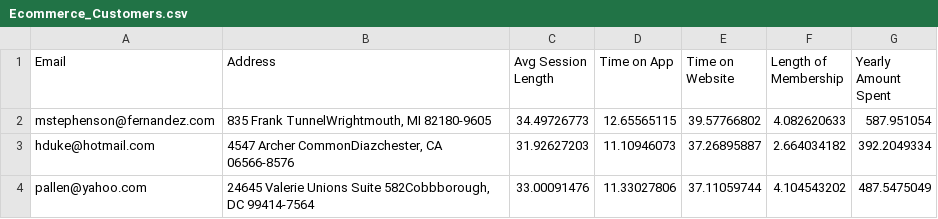
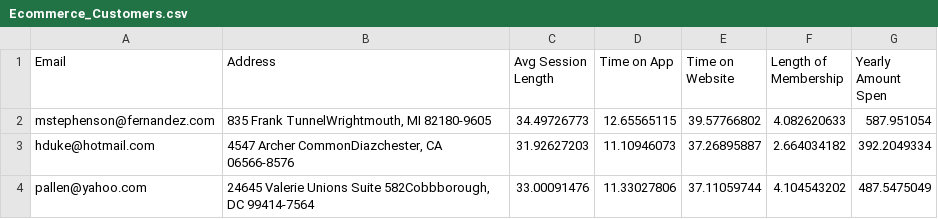
Before and after one commit to tiwarishubham635/Apache-Spark, a CSV file: Ecommerce_Customers.csv, drawn as a sheet; only a part is shown.

Commit message:
Update Ecommerce_Customers.csv

```diff
--- a/Ecommerce_Customers.csv
+++ b/Ecommerce_Customers.csv
@@ -1,2 +1,2 @@
-Email,Address,Avg Session Length,Time on App,Time on Website,Length of Membership,Yearly Amount Spent
+Email,Address,Avg Session Length,Time on App,Time on Website,Length of Membership,Yearly Amount Spen
 mstephenson@fernandez.com,"835 Frank TunnelWrightmouth, MI 82180-9605",34.49726773,12.65565115,39.57766802,4.082620633,587.951054
```
